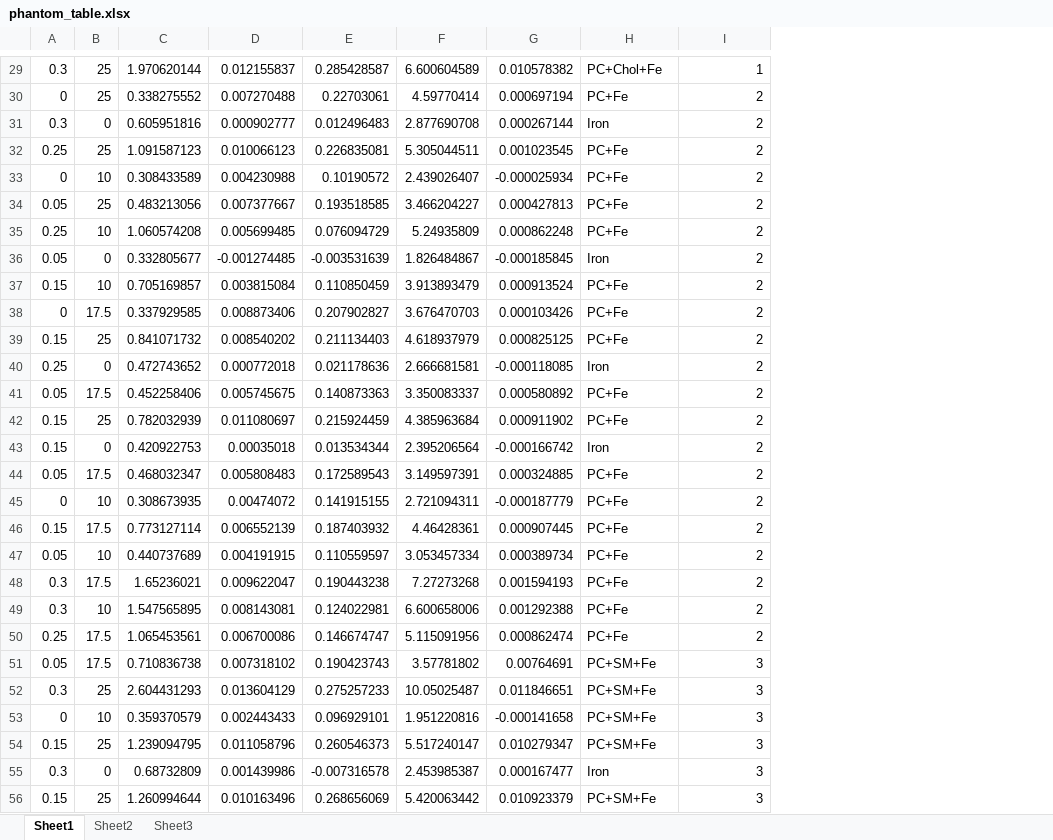
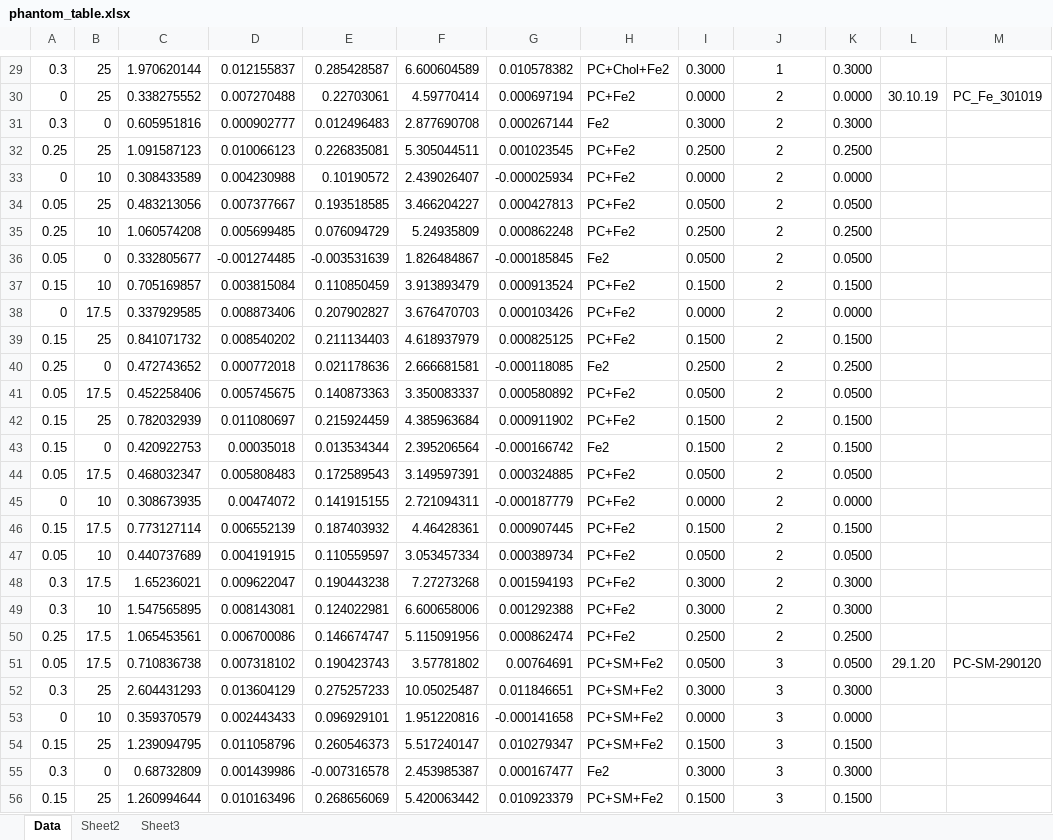
Before and after one commit to ShirlyEliezer/ELSC, an Excel workbook: phantom_table.xlsx, sheet Data, drawn as a sheet; only a part is shown, gaps mark what is left out; values as stored, in another font and other column widths than the file's, no borders; addresses are those after the commit; the diff covers the shown part only; the diff names each change by its address in the sheet, - before the commit and + after, or states it on an @@ line.

```diff
--- a/phantom_table.xlsx (sheet Data)
+++ b/phantom_table.xlsx (sheet Data)
-sheet tab: Sheet1
+sheet tab: Data
+column I, rows 29-56: 0.3000 | 0.0000 | 0.3000 | 0.2500 | 0.0000 | 0.0500 | 0.2500 | 0.0500 | 0.1500 | 0.0000 | 0.1500 | 0.2500 | 0.0500 | 0.1500 | 0.1500 | 0.0500 | 0.0000 | 0.1500 | 0.0500 | 0.3000 | 0.3000 | 0.2500 | 0.0500 | 0.3000 | 0.0000 | 0.1500 | 0.3000 | 0.1500
+column K, rows 29-56: 0.3000 | 0.0000 | 0.3000 | 0.2500 | 0.0000 | 0.0500 | 0.2500 | 0.0500 | 0.1500 | 0.0000 | 0.1500 | 0.2500 | 0.0500 | 0.1500 | 0.1500 | 0.0500 | 0.0000 | 0.1500 | 0.0500 | 0.3000 | 0.3000 | 0.2500 | 0.0500 | 0.3000 | 0.0000 | 0.1500 | 0.3000 | 0.1500
+column L, rows 30-51: 30.10.19 |  |  |  |  |  |  |  |  |  |  |  |  |  |  |  |  |  |  |  |  | 29.1.20
+column M, rows 30-51: PC_Fe_301019 |  |  |  |  |  |  |  |  |  |  |  |  |  |  |  |  |  |  |  |  | PC-SM-290120
-H29: PC+Chol+Fe
+H29: PC+Chol+Fe2
-J29:J56 alignment: right
+J29:J56 alignment: center
-H30: PC+Fe
+H30: PC+Fe2
-H31: Iron
+H31: Fe2
-H32:H35: PC+Fe
+H32:H35: PC+Fe2
-H36: Iron
+H36: Fe2
-H37:H39: PC+Fe
+H37:H39: PC+Fe2
-H40: Iron
+H40: Fe2
-H41:H42: PC+Fe
+H41:H42: PC+Fe2
-H43: Iron
+H43: Fe2
-H44:H50: PC+Fe
+H44:H50: PC+Fe2
-H51:H54: PC+SM+Fe
+H51:H54: PC+SM+Fe2
-H55: Iron
+H55: Fe2
-H56: PC+SM+Fe
+H56: PC+SM+Fe2
```
Also changed, not shown: 85 added rows, 1 removed row, 48 edited cells and cell formats elsewhere in this sheet.
